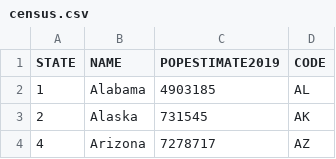
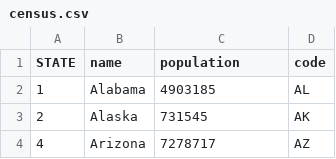
Before and after one commit to geomblog/personal, a CSV file: census.csv, drawn as a sheet; only a part is shown.

Commit message:
codes

```diff
--- a/census.csv
+++ b/census.csv
@@ -1,2 +1,2 @@
-STATE,NAME,POPESTIMATE2019,CODE
+STATE,name,population,code
 1,Alabama,4903185,AL
```
